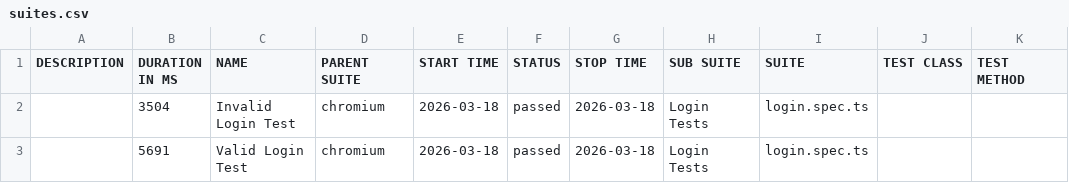
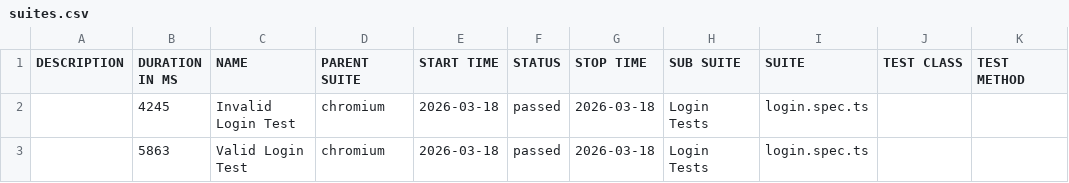
Before and after one commit to qtpsudhakar/pwjan19pom, a CSV file: allure/data/suites.csv, drawn as a sheet.

Commit message:
Allure report — run 18 48c24550d79cbf497b94a403127be7422fc2e2bf

```diff
--- a/allure/data/suites.csv
+++ b/allure/data/suites.csv
@@ -1,3 +1,3 @@
 "DESCRIPTION","DURATION IN MS","NAME","PARENT SUITE","START TIME","STATUS","STOP TIME","SUB SUITE","SUITE","TEST CLASS","TEST METHOD"
-"","3504","Invalid Login Test","chromium","2026-03-18","passed","2026-03-18","Login Tests","login.spec.ts","",""
-"","5691","Valid Login Test","chromium","2026-03-18","passed","2026-03-18","Login Tests","login.spec.ts","",""
+"","4245","Invalid Login Test","chromium","2026-03-18","passed","2026-03-18","Login Tests","login.spec.ts","",""
+"","5863","Valid Login Test","chromium","2026-03-18","passed","2026-03-18","Login Tests","login.spec.ts","",""
```
Also changed, not shown: 24 other files.
